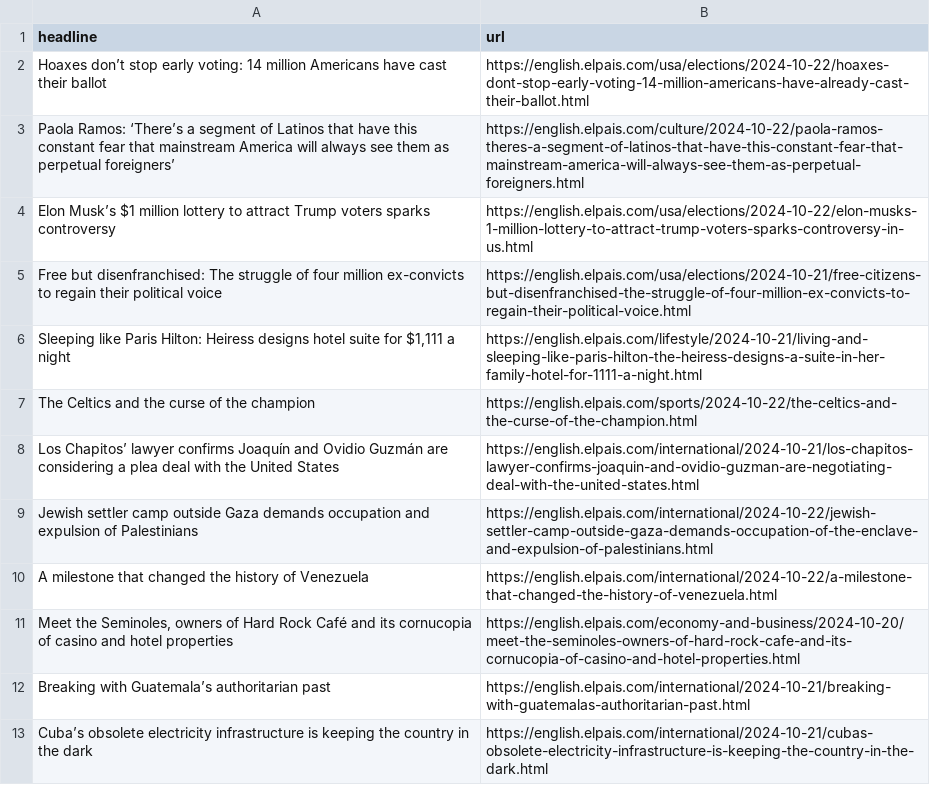
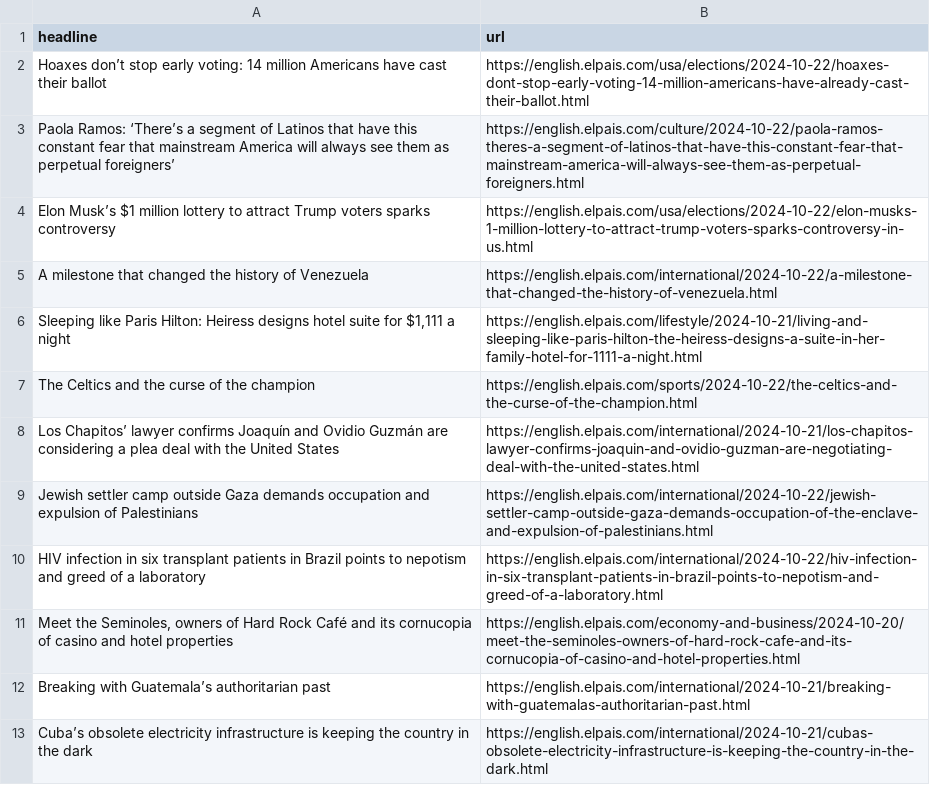
Before and after one commit to patvoe/lede-2024-auto-scraper, a CSV file: headlines.csv, drawn as a sheet; only a part is shown.

```diff
--- a/headlines.csv
+++ b/headlines.csv
@@ -4,3 +4,3 @@ Paola Ramos: ‘There’s a segment of Latinos that have this constant fear that
 Elon Musk’s $1 million lottery to attract Trump voters sparks controversy,https://english.elpais.com/usa/elections/2024-10-22/elon-musks-1-million-lottery-to-attract-trump-voters-sparks-controversy-in-us.html
-Free but disenfranchised: The struggle of four million ex-convicts to regain their political voice,https://english.elpais.com/usa/elections/2024-10-21/free-citizens-but-disenfranchised-the-struggle-of-four-million-ex-convicts-to-regain-their-political-voice.html
+A milestone that changed the history of Venezuela,https://english.elpais.com/international/2024-10-22/a-milestone-that-changed-the-history-of-venezuela.html
 "Sleeping like Paris Hilton: Heiress designs hotel suite for $1,111 a night",https://english.elpais.com/lifestyle/2024-10-21/living-and-sleeping-like-paris-hilton-the-heiress-designs-a-suite-in-her-family-hotel-for-1111-a-night.html
@@ -9,3 +9,3 @@ Los Chapitos’ lawyer confirms Joaquín and Ovidio Guzmán are considering a pl
 Jewish settler camp outside Gaza demands occupation and expulsion of Palestinians,https://english.elpais.com/international/2024-10-22/jewish-settler-camp-outside-gaza-demands-occupation-of-the-enclave-and-expulsion-of-palestinians.html
-A milestone that changed the history of Venezuela,https://english.elpais.com/international/2024-10-22/a-milestone-that-changed-the-history-of-venezuela.html
+HIV infection in six transplant patients in Brazil points to nepotism and greed of a laboratory,https://english.elpais.com/international/2024-10-22/hiv-infection-in-six-transplant-patients-in-brazil-points-to-nepotism-and-greed-of-a-laboratory.html
 "Meet the Seminoles, owners of Hard Rock Café and its cornucopia of casino and hotel properties  ",https://english.elpais.com/economy-and-business/2024-10-20/meet-the-seminoles-owners-of-hard-rock-cafe-and-its-cornucopia-of-casino-and-hotel-properties.html
```
